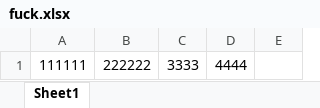
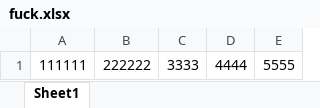
Before and after one commit to duohereshui251/testExcel, an Excel workbook: fuck.xlsx, sheet Sheet1, drawn as a sheet; values as stored, in another font and other column widths than the file's, no borders; the diff names each change by its address in the sheet, - before the commit and + after, or states it on an @@ line.

```diff
--- a/fuck.xlsx (sheet Sheet1)
+++ b/fuck.xlsx (sheet Sheet1)
-E1: (empty)
+E1: 5555
```
